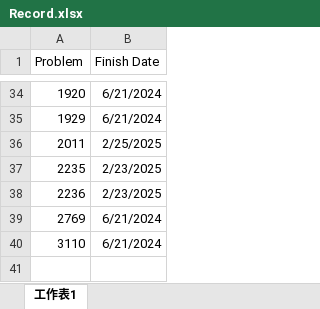
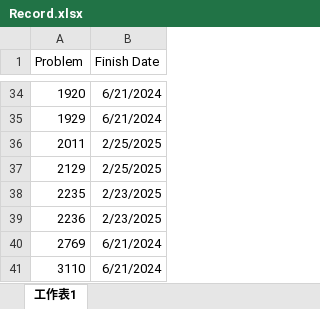
Before and after one commit to BensonFanNccu/Leetcode, an Excel workbook: Record.xlsx, sheet 工作表1, drawn as a sheet; only a part is shown, gaps mark what is left out; values as stored, in another font and other column widths than the file's, no borders; the diff names each change by its address in the sheet, - before the commit and + after, or states it on an @@ line.

```diff
--- a/Record.xlsx (sheet 工作表1)
+++ b/Record.xlsx (sheet 工作表1)
+row 37: 2129 | 2/25/2025
```
Also changed, not shown: 4 other files.
